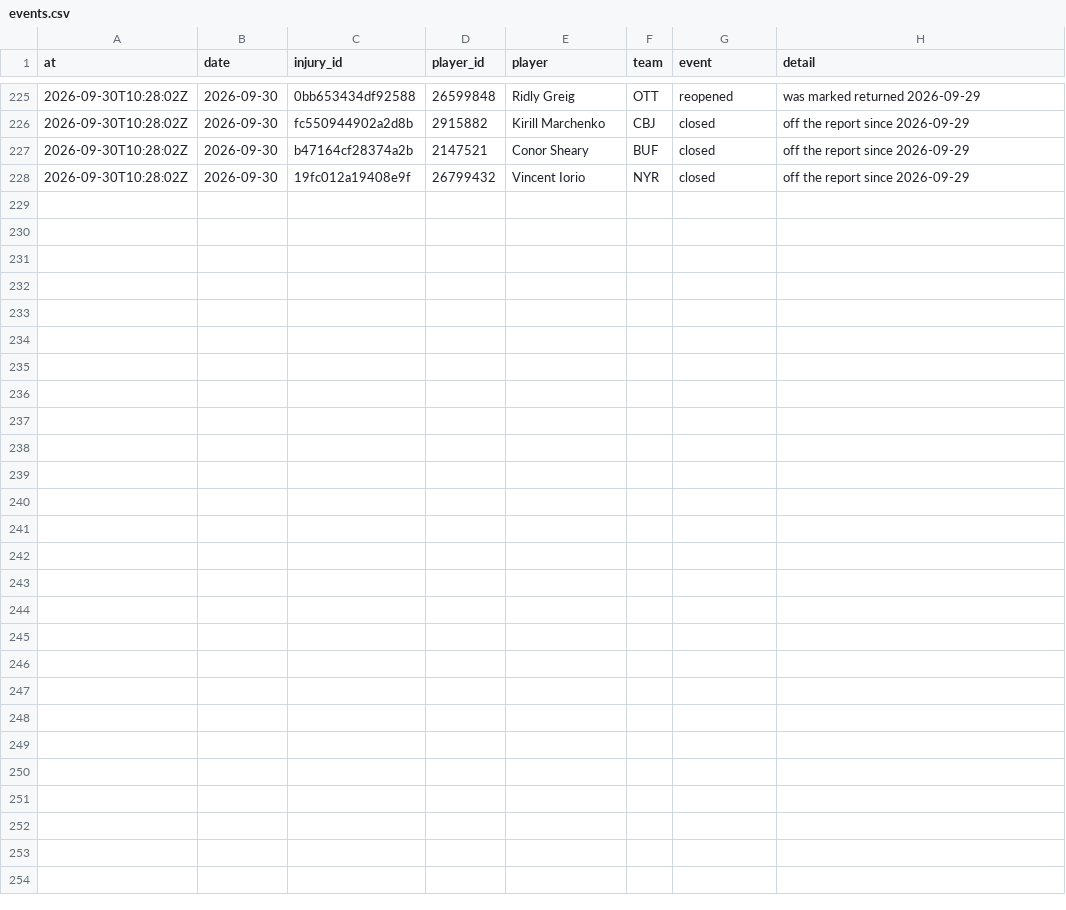
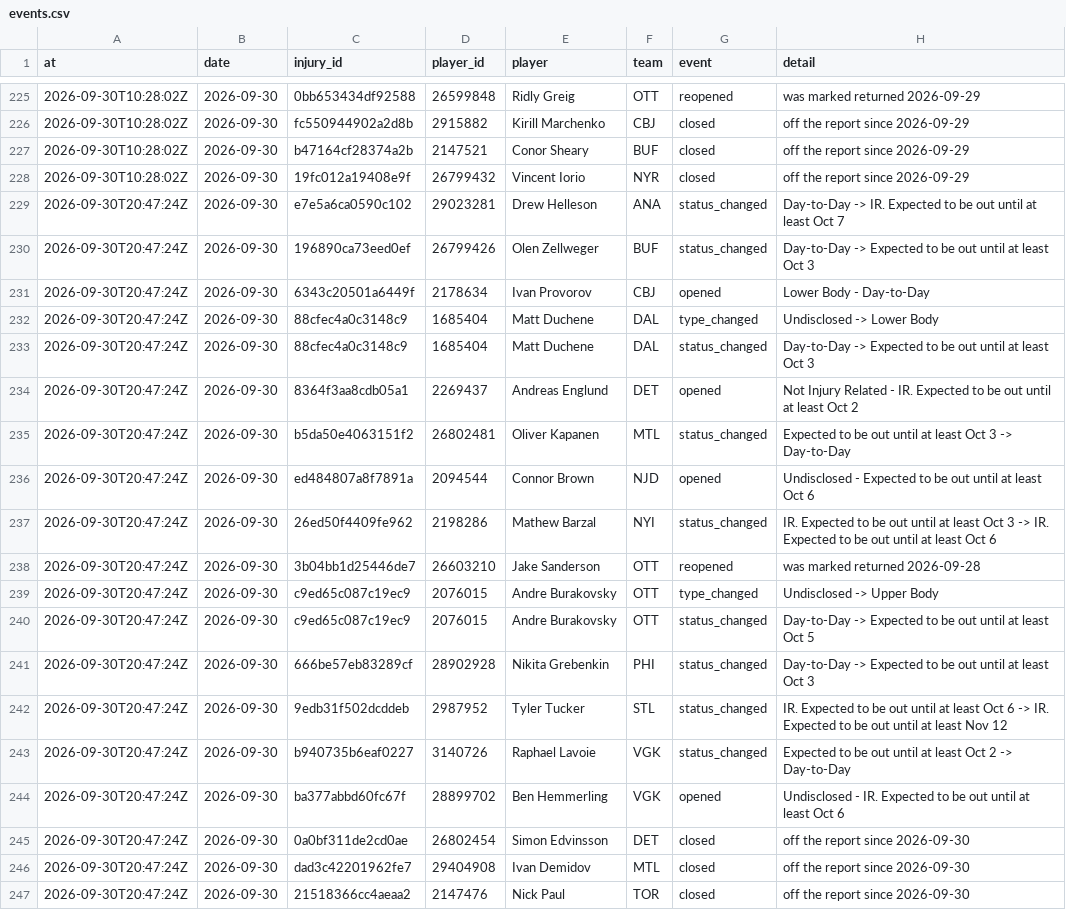
Before and after one commit to ajpayzant/NHL-Injury-Tool, a CSV file: data/events.csv, drawn as a sheet; only a part is shown, gaps mark what is left out.

```diff
--- a/data/events.csv
+++ b/data/events.csv
@@ -228 +228,20 @@ at,date,injury_id,player_id,player,team,event,detail
 2026-09-30T10:28:02Z,2026-09-30,19fc012a19408e9f,26799432,Vincent Iorio,NYR,closed,off the report since 2026-09-29
+2026-09-30T20:47:24Z,2026-09-30,e7e5a6ca0590c102,29023281,Drew Helleson,ANA,status_changed,Day-to-Day -> IR. Expected to be out until at least Oct 7
+2026-09-30T20:47:24Z,2026-09-30,196890ca73eed0ef,26799426,Olen Zellweger,BUF,status_changed,Day-to-Day -> Expected to be out until at least Oct 3
+2026-09-30T20:47:24Z,2026-09-30,6343c20501a6449f,2178634,Ivan Provorov,CBJ,opened,Lower Body - Day-to-Day
+2026-09-30T20:47:24Z,2026-09-30,88cfec4a0c3148c9,1685404,Matt Duchene,DAL,type_changed,Undisclosed -> Lower Body
+2026-09-30T20:47:24Z,2026-09-30,88cfec4a0c3148c9,1685404,Matt Duchene,DAL,status_changed,Day-to-Day -> Expected to be out until at least Oct 3
+2026-09-30T20:47:24Z,2026-09-30,8364f3aa8cdb05a1,2269437,Andreas Englund,DET,opened,Not Injury Related - IR. Expected to be out until at least Oct 2
+2026-09-30T20:47:24Z,2026-09-30,b5da50e4063151f2,26802481,Oliver Kapanen,MTL,status_changed,Expected to be out until at least Oct 3 -> Day-to-Day
+2026-09-30T20:47:24Z,2026-09-30,ed484807a8f7891a,2094544,Connor Brown,NJD,opened,Undisclosed - Expected to be out until at least Oct 6
+2026-09-30T20:47:24Z,2026-09-30,26ed50f4409fe962,2198286,Mathew Barzal,NYI,status_changed,IR. Expected to be out until at least Oct 3 -> IR. Expected to be out until at least Oct 6
+2026-09-30T20:47:24Z,2026-09-30,3b04bb1d25446de7,26603210,Jake Sanderson,OTT,reopened,was marked returned 2026-09-28
+2026-09-30T20:47:24Z,2026-09-30,c9ed65c087c19ec9,2076015,Andre Burakovsky,OTT,type_changed,Undisclosed -> Upper Body
+2026-09-30T20:47:24Z,2026-09-30,c9ed65c087c19ec9,2076015,Andre Burakovsky,OTT,status_changed,Day-to-Day -> Expected to be out until at least Oct 5
+2026-09-30T20:47:24Z,2026-09-30,666be57eb83289cf,28902928,Nikita Grebenkin,PHI,status_changed,Day-to-Day -> Expected to be out until at least Oct 3
+2026-09-30T20:47:24Z,2026-09-30,9edb31f502dcddeb,2987952,Tyler Tucker,STL,status_changed,IR. Expected to be out until at least Oct 6 -> IR. Expected to be out until at least Nov 12
+2026-09-30T20:47:24Z,2026-09-30,b940735b6eaf0227,3140726,Raphael Lavoie,VGK,status_changed,Expected to be out until at least Oct 2 -> Day-to-Day
+2026-09-30T20:47:24Z,2026-09-30,ba377abbd60fc67f,28899702,Ben Hemmerling,VGK,opened,Undisclosed - IR. Expected to be out until at least Oct 6
+2026-09-30T20:47:24Z,2026-09-30,0a0bf311de2cd0ae,26802454,Simon Edvinsson,DET,closed,off the report since 2026-09-30
+2026-09-30T20:47:24Z,2026-09-30,dad3c42201962fe7,29404908,Ivan Demidov,MTL,closed,off the report since 2026-09-30
+2026-09-30T20:47:24Z,2026-09-30,21518366cc4aeaa2,2147476,Nick Paul,TOR,closed,off the report since 2026-09-30
```
Also changed, not shown: data/injuries.csv, data/nhl/players.csv, 3 other files.
